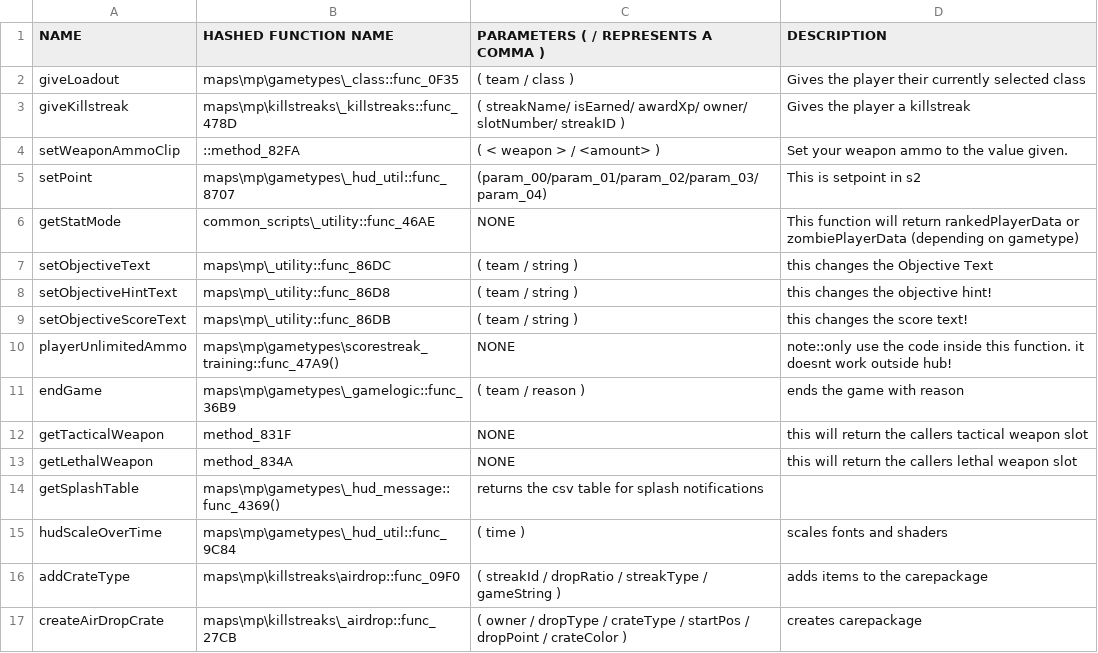
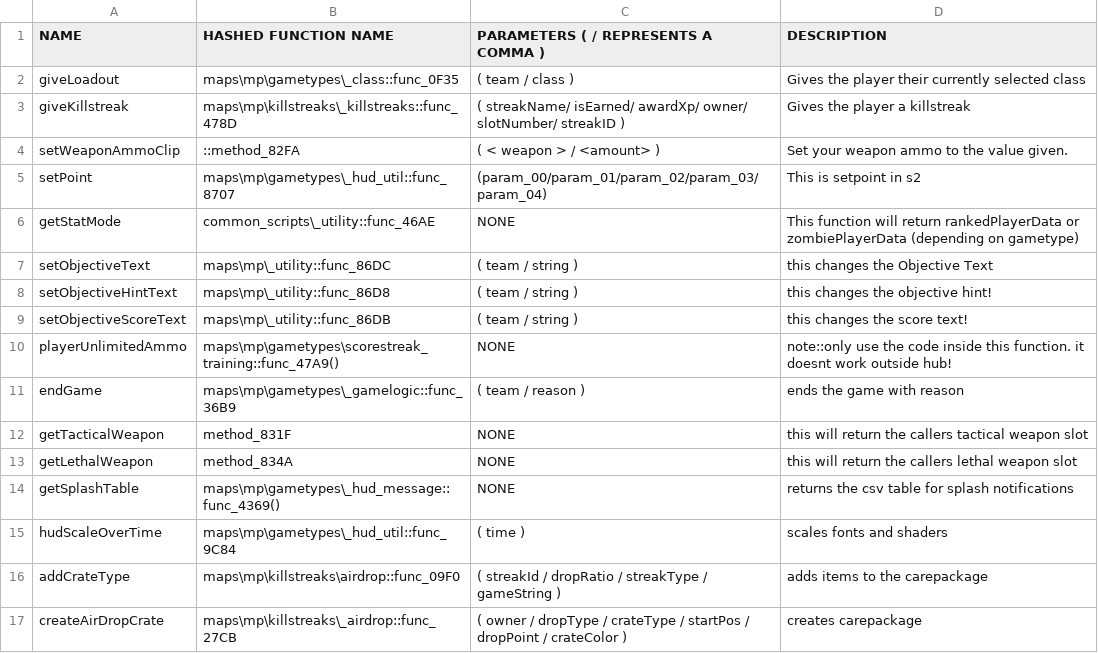
Before and after one commit to leafized/s2functions, a CSV file: functions/functionguide.csv, drawn as a sheet.

Commit message:
Update functionguide.csv

```diff
--- a/functions/functionguide.csv
+++ b/functions/functionguide.csv
@@ -13,3 +13,3 @@ getTacticalWeapon, method_831F, NONE, this will return the callers tactical weap
 getLethalWeapon,  method_834A, NONE, this will return the callers lethal weapon slot
-getSplashTable, maps\mp\gametypes\_hud_message::func_4369(), returns the csv table for splash notifications
+getSplashTable, maps\mp\gametypes\_hud_message::func_4369(),NONE, returns the csv table for splash notifications
 hudScaleOverTime, maps\mp\gametypes\_hud_util::func_9C84, ( time ), scales fonts and shaders
```
